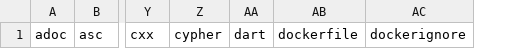
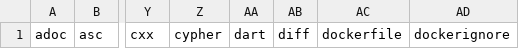
Before and after one commit to samjberg/Remote-Xcode-Server, a CSV file: plaintext_extensions.csv, drawn as a sheet; only a part is shown, gaps mark what is left out; the diff names each change by its address in the sheet, - before the commit and + after, or states it on an @@ line.

Commit message:
Added .diffs to list of plaintext extensions, as gitdiff.diff was being detected as binary.

```diff
--- a/plaintext_extensions.csv
+++ b/plaintext_extensions.csv
+column AB, row 1: diff
```
